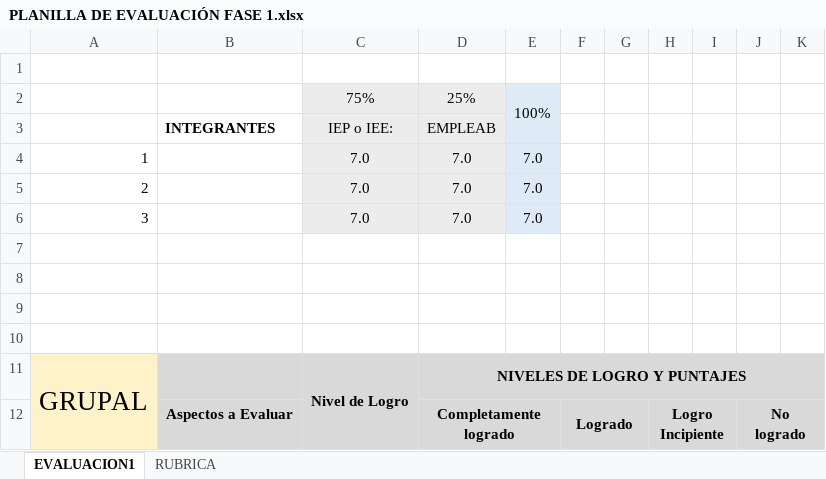
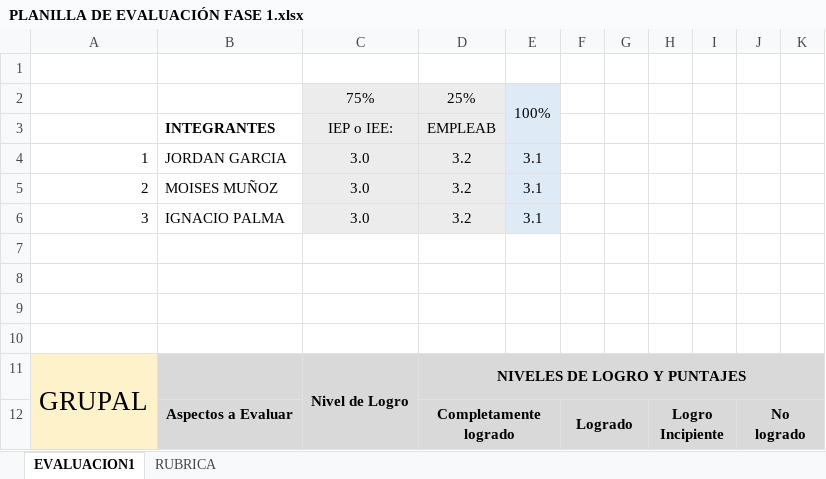
Before and after one commit to TosKano0/Adipem-cattus, an Excel workbook: Fase 1/Evidencias Grupales/PLANILLA DE EVALUACIÓN FASE 1.xlsx, sheet EVALUACION1, drawn as a sheet; only a part is shown; values as stored, in another font and other column widths than the file's, no borders; conditional formats not drawn; removed rows and columns are numbered as before the commit, all else as after; the diff covers the shown part only; the diff names each change by its address in the sheet, - before the commit and + after, or states it on an @@ line.

```diff
--- a/Fase 1/Evidencias Grupales/PLANILLA DE EVALUACIÓN FASE 1.xlsx (sheet EVALUACION1)
+++ b/Fase 1/Evidencias Grupales/PLANILLA DE EVALUACIÓN FASE 1.xlsx (sheet EVALUACION1)
-row 4: 1 |  | 7.0 | 7.0 | 7.0
-row 5: 2 |  | 7.0 | 7.0 | 7.0
-row 6: 3 |  | 7.0 | 7.0 | 7.0
+row 4: 1 | JORDAN GARCIA | 3.0 | 3.2 | 3.1
+row 5: 2 | MOISES MUÑOZ | 3.0 | 3.2 | 3.1
+row 6: 3 | IGNACIO PALMA | 3.0 | 3.2 | 3.1
```
Also changed, not shown: 18 added rows, 18 removed rows and 16 edited cells elsewhere in this sheet.
